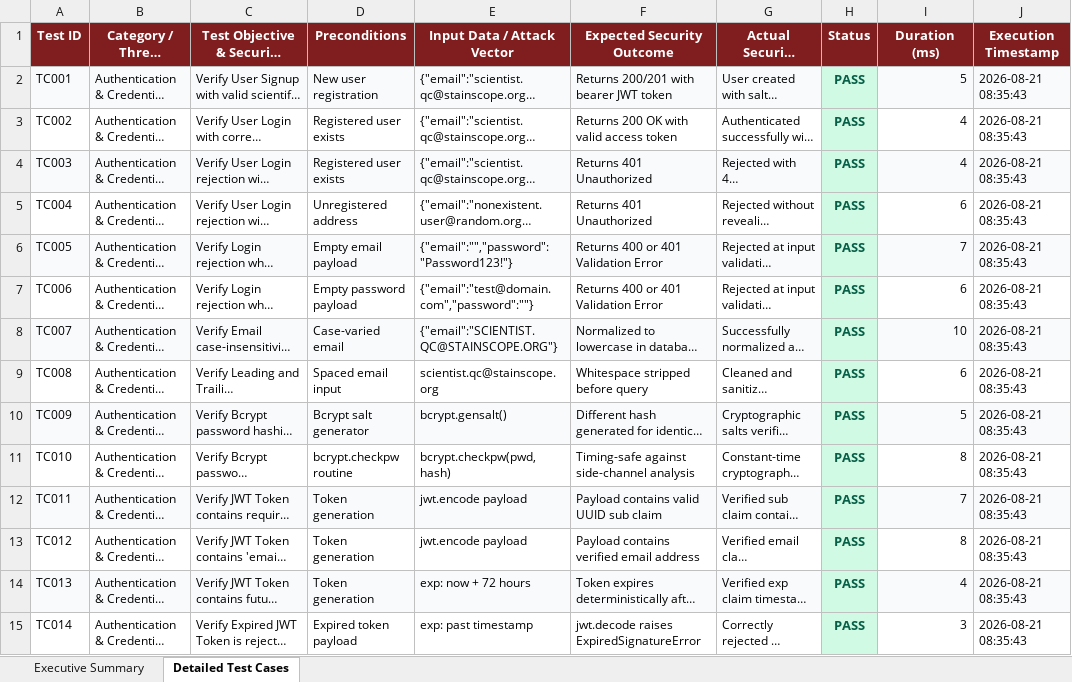
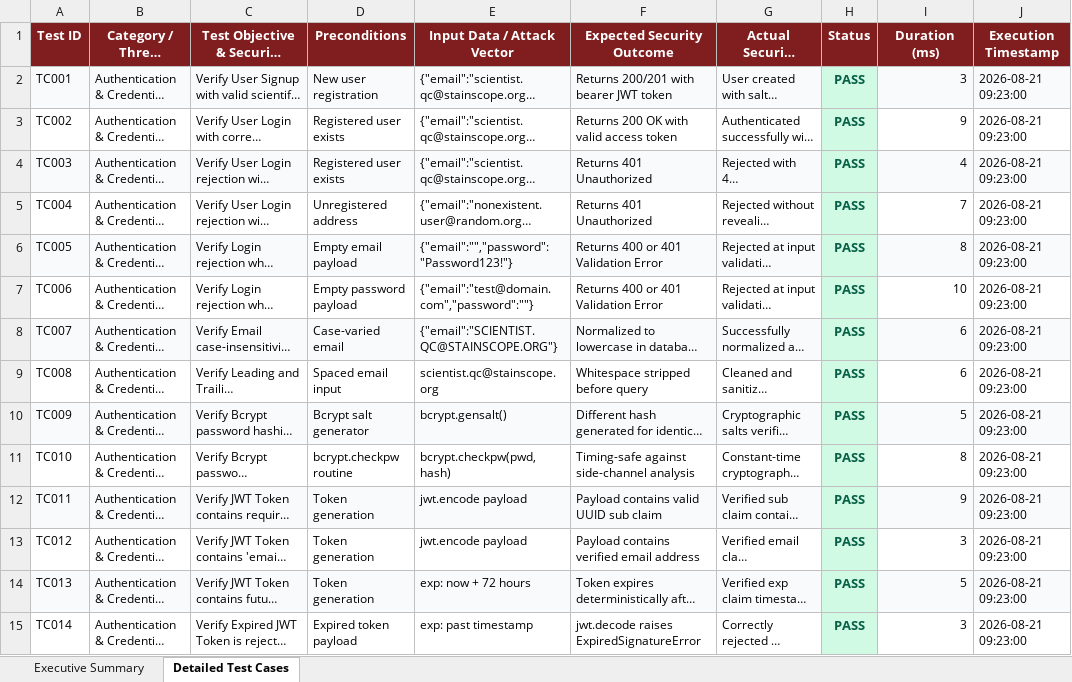
Before and after one commit to uday1269/alizarin_Red_StaicScope-, an Excel workbook: Vulnerability Test Results/StainScope_Security_Test_Report.xlsx, sheet Detailed Test Cases, drawn as a sheet; only a part is shown; long unchanged cells end in …; values as stored, in another font and other column widths than the file's, no borders; the diff covers the shown part only; the diff names each change by its address in the sheet, - before the commit and + after, or states it on an @@ line.

```diff
--- a/Vulnerability Test Results/StainScope_Security_Test_Report.xlsx (sheet Detailed Test Cases)
+++ b/Vulnerability Test Results/StainScope_Security_Test_Report.xlsx (sheet Detailed Test Cases)
-I2 (Duration (ms)): 5
+I2 (Duration (ms)): 3
-J2:J15 (Execution Timestamp): 2026-08-21 08:35:43
+J2:J15 (Execution Timestamp): 2026-08-21 09:23:00
-I3 (Duration (ms)): 4
+I3 (Duration (ms)): 9
-I5 (Duration (ms)): 6
+I5 (Duration (ms)): 7
-I6 (Duration (ms)): 7
+I6 (Duration (ms)): 8
-I7 (Duration (ms)): 6
+I7 (Duration (ms)): 10
-I8 (Duration (ms)): 10
+I8 (Duration (ms)): 6
-I12 (Duration (ms)): 7
+I12 (Duration (ms)): 9
-I13 (Duration (ms)): 8
+I13 (Duration (ms)): 3
-I14 (Duration (ms)): 4
+I14 (Duration (ms)): 5
```
Also changed, not shown: 605 edited cells elsewhere in this sheet, Vulnerability Test Results/endpoint-inventory.xlsx, Vulnerability Test Results/findings.xlsx, 14 other files.
